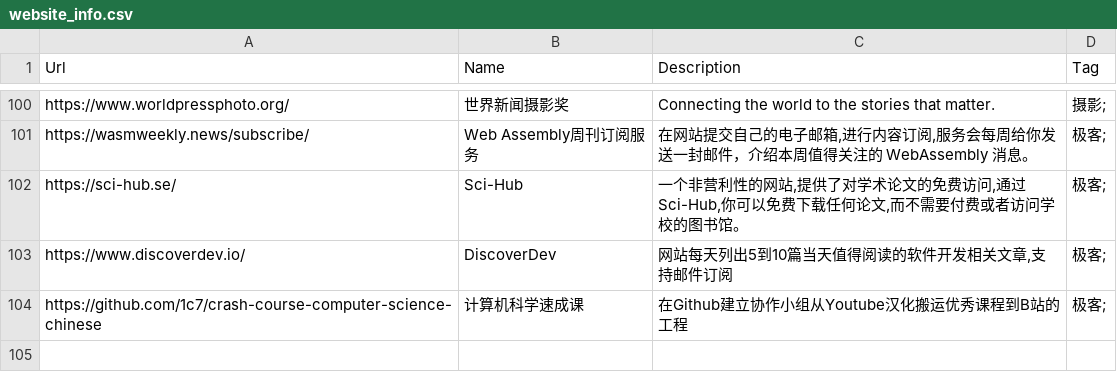
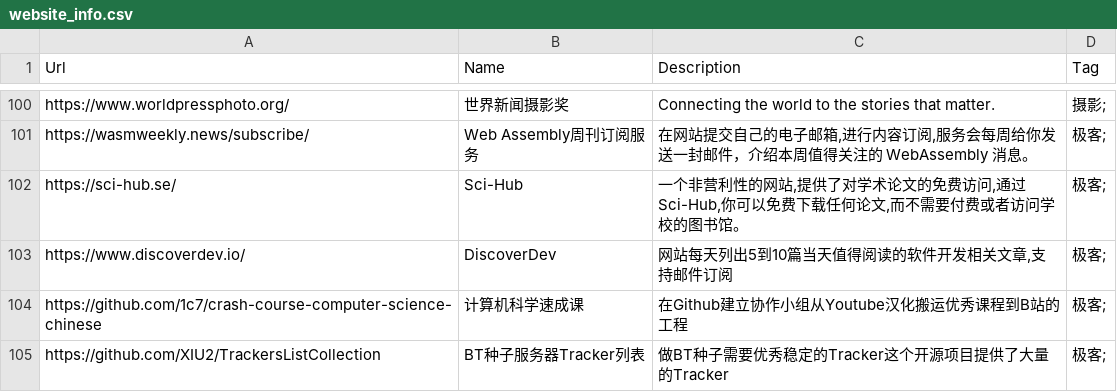
Before and after one commit to zhaoolee/ins, a CSV file: website_info.csv, drawn as a sheet; only a part is shown, gaps mark what is left out.

Commit message:
ok

```diff
--- a/website_info.csv
+++ b/website_info.csv
@@ -104 +104,2 @@ Url,Name,Description,Tag
 "https://github.com/1c7/crash-course-computer-science-chinese","计算机科学速成课","在Github建立协作小组从Youtube汉化搬运优秀课程到B站的工程","极客;"
+"https://github.com/XIU2/TrackersListCollection","BT种子服务器Tracker列表","做BT种子需要优秀稳定的Tracker这个开源项目提供了大量的Tracker","极客;"
```
